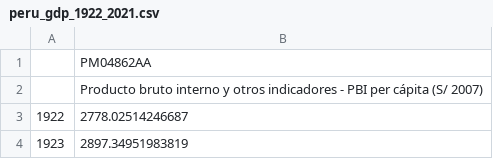
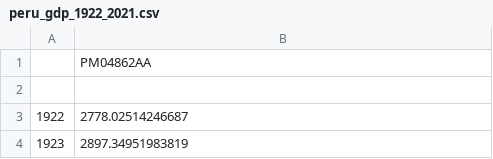
Before and after one commit to naisala/MACROECONOMIA, a CSV file: peru_gdp_1922_2021.csv, drawn as a sheet; only a part is shown.

Commit message:
Update peru_gdp_1922_2021.csv

```diff
--- a/peru_gdp_1922_2021.csv
+++ b/peru_gdp_1922_2021.csv
@@ -1,3 +1,3 @@
 "","PM04862AA"
-"","Producto bruto interno y otros indicadores - PBI per cápita (S/ 2007)"
+"",
 1922,2778.02514246687
```
